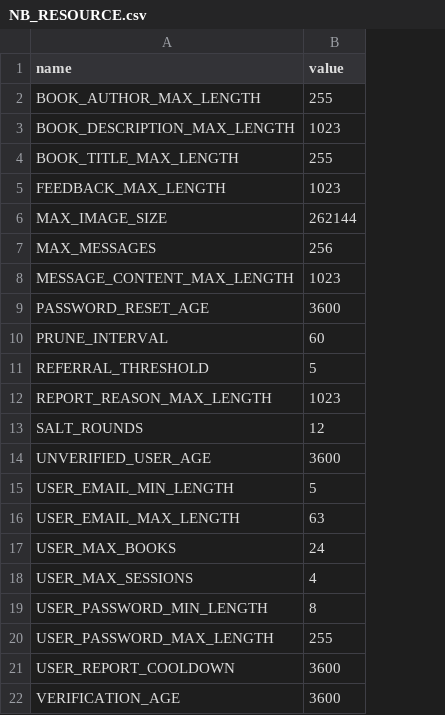
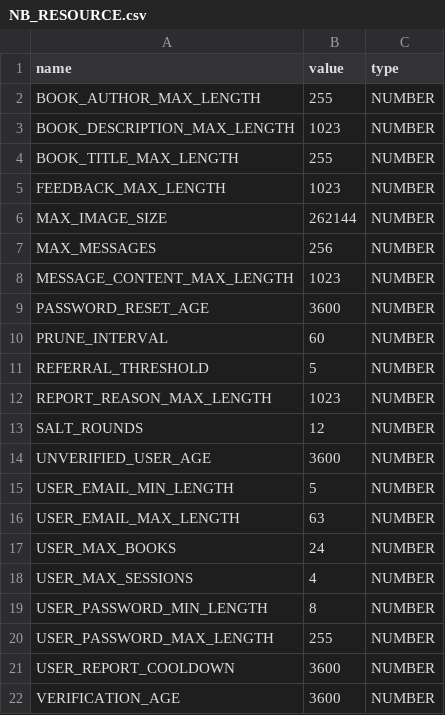
Before and after one commit to NorseBooks/NorseBooks, a CSV file: src/sql/tables/NB_RESOURCE.csv, drawn as a sheet; the diff names each change by its address in the sheet, - before the commit and + after, or states it on an @@ line.

Commit message:
Add resource table type field

```diff
--- a/src/sql/tables/NB_RESOURCE.csv
+++ b/src/sql/tables/NB_RESOURCE.csv
+column C (type), rows 2-22: all NUMBER
```
Also changed, not shown: 16 other files.
